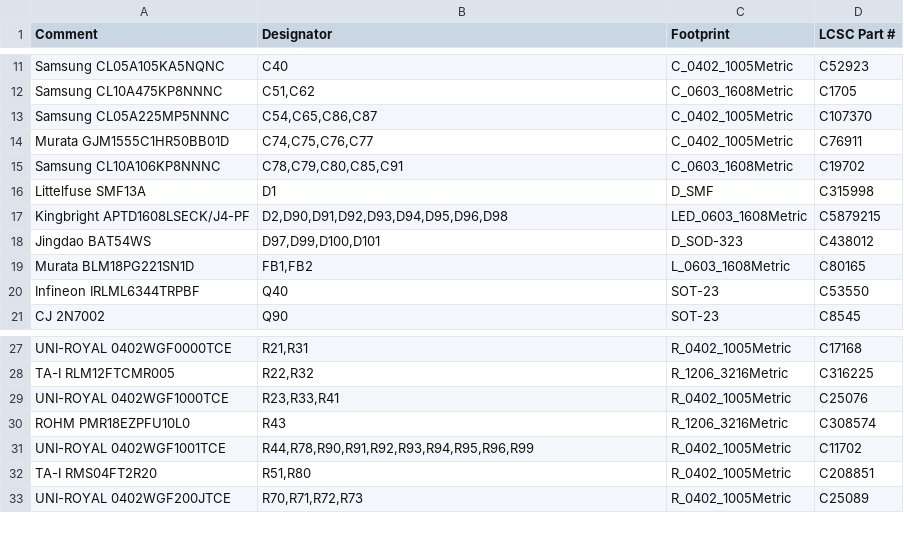
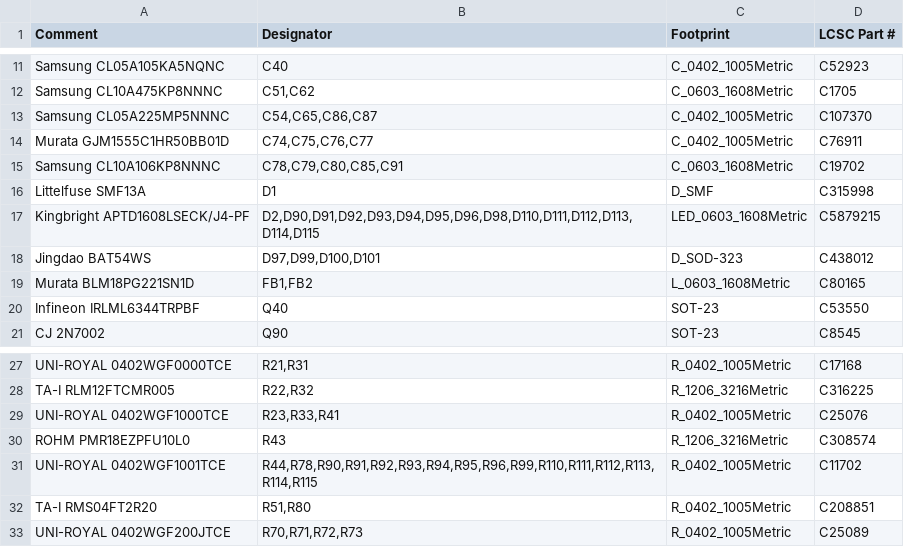
Before and after one commit to Tokoro0917/KOGUMA-Mk4, a CSV file: hardware/kicad/KOGUMA-Mk4_t24/bom_t24.csv, drawn as a sheet; only a part is shown, gaps mark what is left out.

```diff
--- a/hardware/kicad/KOGUMA-Mk4_t24/bom_t24.csv
+++ b/hardware/kicad/KOGUMA-Mk4_t24/bom_t24.csv
@@ -16,3 +16,3 @@ Samsung CL10A106KP8NNNC,"C78,C79,C80,C85,C91",C_0603_1608Metric,C19702
 Littelfuse SMF13A,D1,D_SMF,C315998
-Kingbright APTD1608LSECK/J4-PF,"D2,D90,D91,D92,D93,D94,D95,D96,D98",LED_0603_1608Metric,C5879215
+Kingbright APTD1608LSECK/J4-PF,"D2,D90,D91,D92,D93,D94,D95,D96,D98,D110,D111,D112,D113,D114,D115",LED_0603_1608Metric,C5879215
 Jingdao BAT54WS,"D97,D99,D100,D101",D_SOD-323,C438012
@@ -30,3 +30,3 @@ UNI-ROYAL 0402WGF1000TCE,"R23,R33,R41",R_0402_1005Metric,C25076
 ROHM PMR18EZPFU10L0,R43,R_1206_3216Metric,C308574
-UNI-ROYAL 0402WGF1001TCE,"R44,R78,R90,R91,R92,R93,R94,R95,R96,R99",R_0402_1005Metric,C11702
+UNI-ROYAL 0402WGF1001TCE,"R44,R78,R90,R91,R92,R93,R94,R95,R96,R99,R110,R111,R112,R113,R114,R115",R_0402_1005Metric,C11702
 TA-I RMS04FT2R20,"R51,R80",R_0402_1005Metric,C208851
```
Also changed, not shown: hardware/kicad/KOGUMA-Mk4_t24/cpl_t24.csv, 21 other files.
